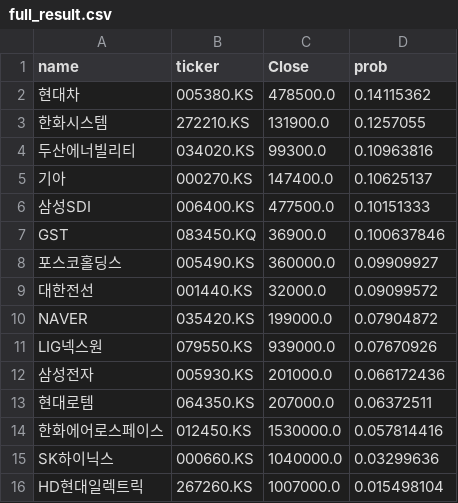
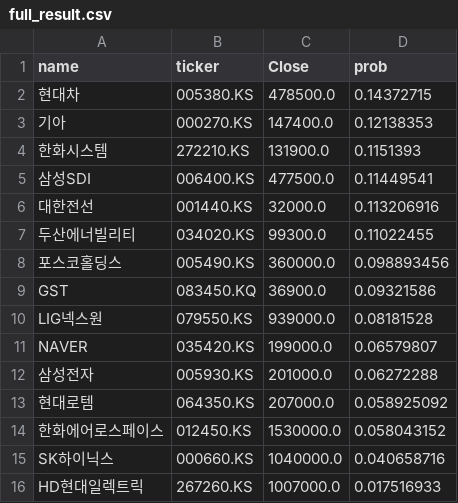
Before and after one commit to jacob-ygm/krx-dashboard, a CSV file: full_result.csv, drawn as a sheet.

Commit message:
Update all files including full results

```diff
--- a/full_result.csv
+++ b/full_result.csv
@@ -1,16 +1,16 @@
 name,ticker,Close,prob
-현대차,005380.KS,478500.0,0.14115362
-한화시스템,272210.KS,131900.0,0.1257055
-두산에너빌리티,034020.KS,99300.0,0.10963816
-기아,000270.KS,147400.0,0.10625137
-삼성SDI,006400.KS,477500.0,0.10151333
-GST,083450.KQ,36900.0,0.100637846
-포스코홀딩스,005490.KS,360000.0,0.09909927
-대한전선,001440.KS,32000.0,0.09099572
-NAVER,035420.KS,199000.0,0.07904872
-LIG넥스원,079550.KS,939000.0,0.07670926
-삼성전자,005930.KS,201000.0,0.066172436
-현대로템,064350.KS,207000.0,0.06372511
-한화에어로스페이스,012450.KS,1530000.0,0.057814416
-SK하이닉스,000660.KS,1040000.0,0.03299636
-HD현대일렉트릭,267260.KS,1007000.0,0.015498104
+현대차,005380.KS,478500.0,0.14372715
+기아,000270.KS,147400.0,0.12138353
+한화시스템,272210.KS,131900.0,0.1151393
+삼성SDI,006400.KS,477500.0,0.11449541
+대한전선,001440.KS,32000.0,0.113206916
+두산에너빌리티,034020.KS,99300.0,0.11022455
+포스코홀딩스,005490.KS,360000.0,0.098893456
+GST,083450.KQ,36900.0,0.09321586
+LIG넥스원,079550.KS,939000.0,0.08181528
+NAVER,035420.KS,199000.0,0.06579807
+삼성전자,005930.KS,201000.0,0.06272288
+현대로템,064350.KS,207000.0,0.058925092
+한화에어로스페이스,012450.KS,1530000.0,0.058043152
+SK하이닉스,000660.KS,1040000.0,0.040658716
+HD현대일렉트릭,267260.KS,1007000.0,0.017516933
```
Also changed, not shown: 1 other file.
